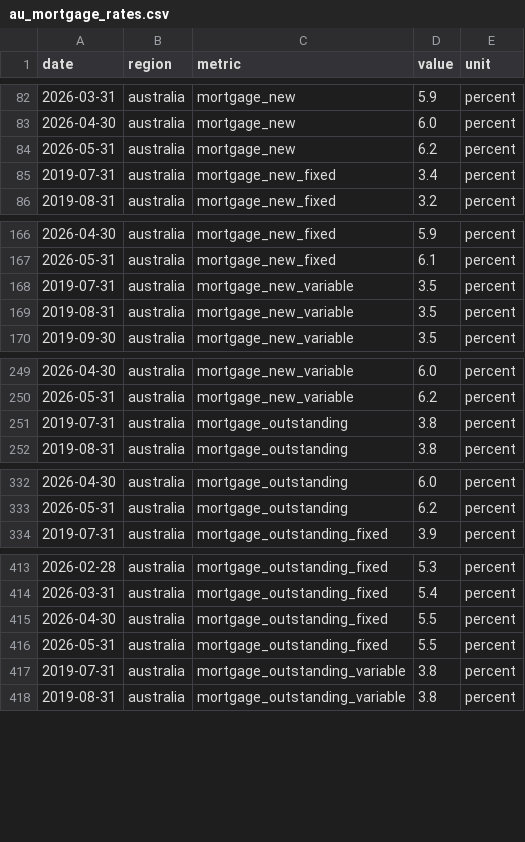
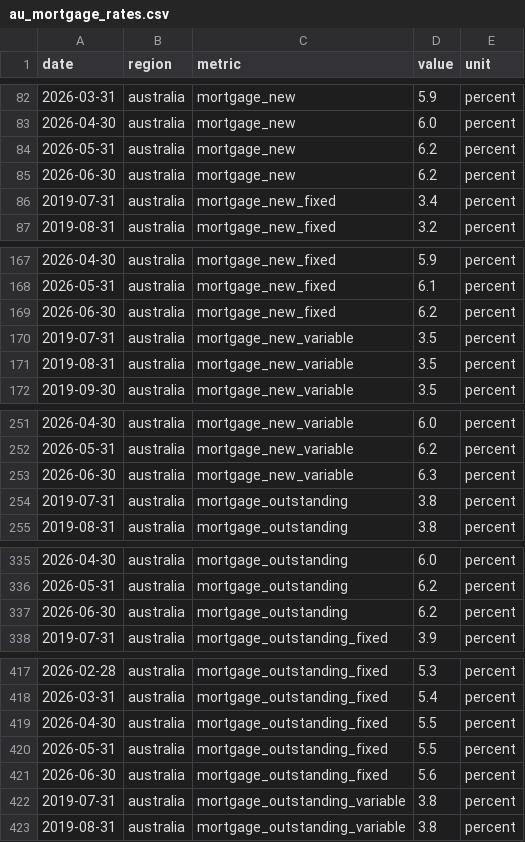
Before and after one commit to jackalexleonard-stack/victoria-housing-dashboard, a CSV file: data/series/au_mortgage_rates.csv, drawn as a sheet; only a part is shown, gaps mark what is left out; the diff covers the shown part only; the diff names each change by its address in the sheet, - before the commit and + after, or states it on an @@ line.

```diff
--- a/data/series/au_mortgage_rates.csv
+++ b/data/series/au_mortgage_rates.csv
+row 85: 2026-06-30 | australia | mortgage_new | 6.2 | percent
+row 169: 2026-06-30 | australia | mortgage_new_fixed | 6.2 | percent
+row 253: 2026-06-30 | australia | mortgage_new_variable | 6.3 | percent
+row 337: 2026-06-30 | australia | mortgage_outstanding | 6.2 | percent
+row 421: 2026-06-30 | australia | mortgage_outstanding_fixed | 5.6 | percent
```
Also changed, not shown: 1 added row elsewhere in this file, data/series/au_hvi.csv, data/series/vic_hvi.csv, 27 other files.
